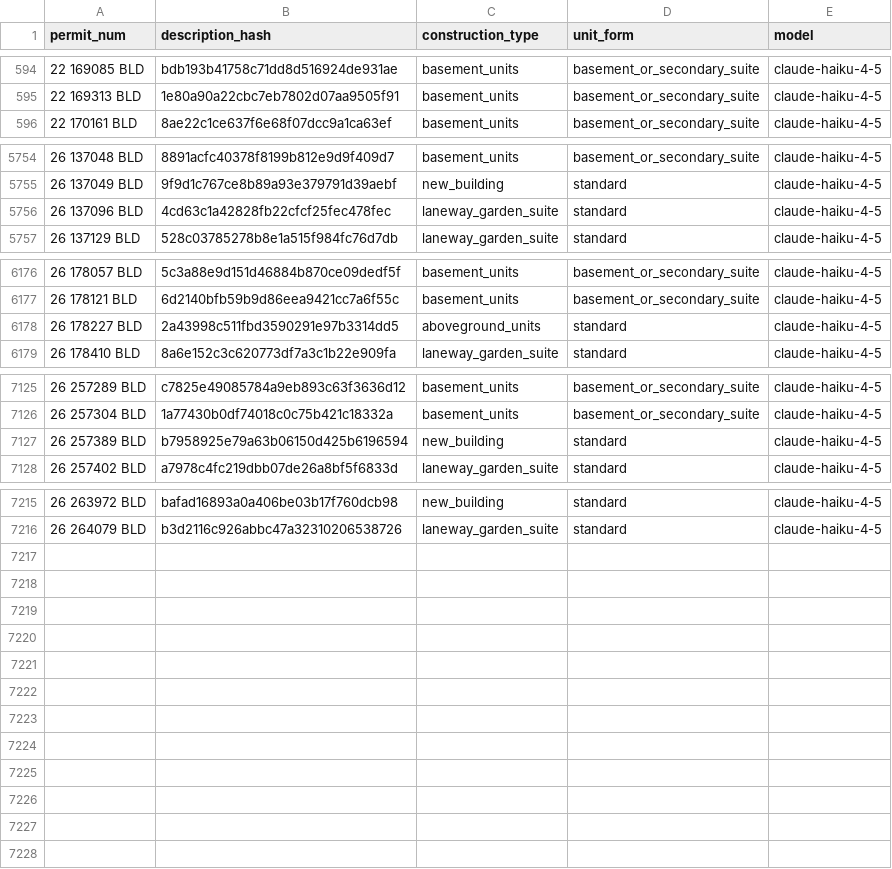
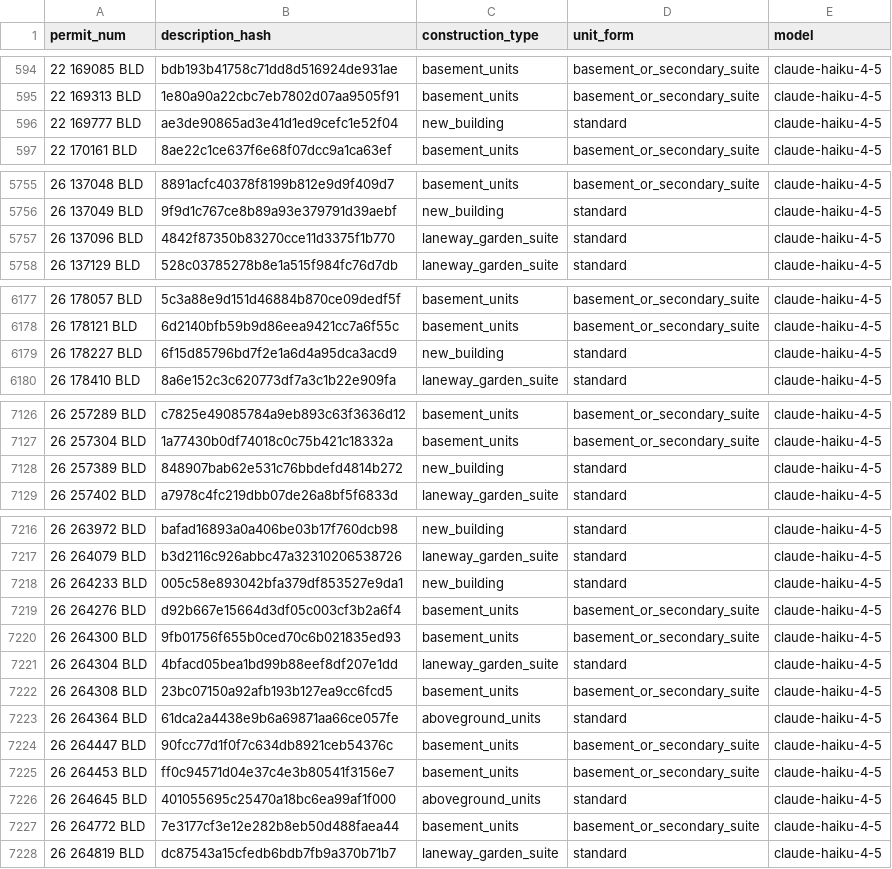
Before and after one commit to zuzubak/to-multiplex-map, a CSV file: dbt/seeds/llm_permit_scope.csv, drawn as a sheet; only a part is shown, gaps mark what is left out; the diff covers the shown part only.

```diff
--- a/dbt/seeds/llm_permit_scope.csv
+++ b/dbt/seeds/llm_permit_scope.csv
@@ -595,2 +595,3 @@ permit_num,description_hash,construction_type,unit_form,model
 22 169313 BLD,1e80a90a22cbc7eb7802d07aa9505f91,basement_units,basement_or_secondary_suite,claude-haiku-4-5
+22 169777 BLD,ae3de90865ad3e41d1ed9cefc1e52f04,new_building,standard,claude-haiku-4-5
 22 170161 BLD,8ae22c1ce637f6e68f07dcc9a1ca63ef,basement_units,basement_or_secondary_suite,claude-haiku-4-5
@@ -5755,3 +5756,3 @@ permit_num,description_hash,construction_type,unit_form,model
 26 137049 BLD,9f9d1c767ce8b89a93e379791d39aebf,new_building,standard,claude-haiku-4-5
-26 137096 BLD,4cd63c1a42828fb22cfcf25fec478fec,laneway_garden_suite,standard,claude-haiku-4-5
+26 137096 BLD,4842f87350b83270cce11d3375f1b770,laneway_garden_suite,standard,claude-haiku-4-5
 26 137129 BLD,528c03785278b8e1a515f984fc76d7db,laneway_garden_suite,standard,claude-haiku-4-5
@@ -6177,3 +6178,3 @@ permit_num,description_hash,construction_type,unit_form,model
 26 178121 BLD,6d2140bfb59b9d86eea9421cc7a6f55c,basement_units,basement_or_secondary_suite,claude-haiku-4-5
-26 178227 BLD,2a43998c511fbd3590291e97b3314dd5,aboveground_units,standard,claude-haiku-4-5
+26 178227 BLD,6f15d85796bd7f2e1a6d4a95dca3acd9,new_building,standard,claude-haiku-4-5
 26 178410 BLD,8a6e152c3c620773df7a3c1b22e909fa,laneway_garden_suite,standard,claude-haiku-4-5
@@ -7126,3 +7127,3 @@ permit_num,description_hash,construction_type,unit_form,model
 26 257304 BLD,1a77430b0df74018c0c75b421c18332a,basement_units,basement_or_secondary_suite,claude-haiku-4-5
-26 257389 BLD,b7958925e79a63b06150d425b6196594,new_building,standard,claude-haiku-4-5
+26 257389 BLD,848907bab62e531c76bbdefd4814b272,new_building,standard,claude-haiku-4-5
 26 257402 BLD,a7978c4fc219dbb07de26a8bf5f6833d,laneway_garden_suite,standard,claude-haiku-4-5
@@ -7216 +7217,12 @@ permit_num,description_hash,construction_type,unit_form,model
 26 264079 BLD,b3d2116c926abbc47a32310206538726,laneway_garden_suite,standard,claude-haiku-4-5
+26 264233 BLD,005c58e893042bfa379df853527e9da1,new_building,standard,claude-haiku-4-5
+26 264276 BLD,d92b667e15664d3df05c003cf3b2a6f4,basement_units,basement_or_secondary_suite,claude-haiku-4-5
+26 264300 BLD,9fb01756f655b0ced70c6b021835ed93,basement_units,basement_or_secondary_suite,claude-haiku-4-5
+26 264304 BLD,4bfacd05bea1bd99b88eef8df207e1dd,laneway_garden_suite,standard,claude-haiku-4-5
+26 264308 BLD,23bc07150a92afb193b127ea9cc6fcd5,basement_units,basement_or_secondary_suite,claude-haiku-4-5
+26 264364 BLD,61dca2a4438e9b6a69871aa66ce057fe,aboveground_units,standard,claude-haiku-4-5
+26 264447 BLD,90fcc77d1f0f7c634db8921ceb54376c,basement_units,basement_or_secondary_suite,claude-haiku-4-5
+26 264453 BLD,ff0c94571d04e37c4e3b80541f3156e7,basement_units,basement_or_secondary_suite,claude-haiku-4-5
+26 264645 BLD,401055695c25470a18bc6ea99af1f000,aboveground_units,standard,claude-haiku-4-5
+26 264772 BLD,7e3177cf3e12e282b8eb50d488faea44,basement_units,basement_or_secondary_suite,claude-haiku-4-5
+26 264819 BLD,dc87543a15cfedb6bdb7fb9a370b71b7,laneway_garden_suite,standard,claude-haiku-4-5
```
Also changed, not shown: 1 edited cell elsewhere in this file, 3 other files.
